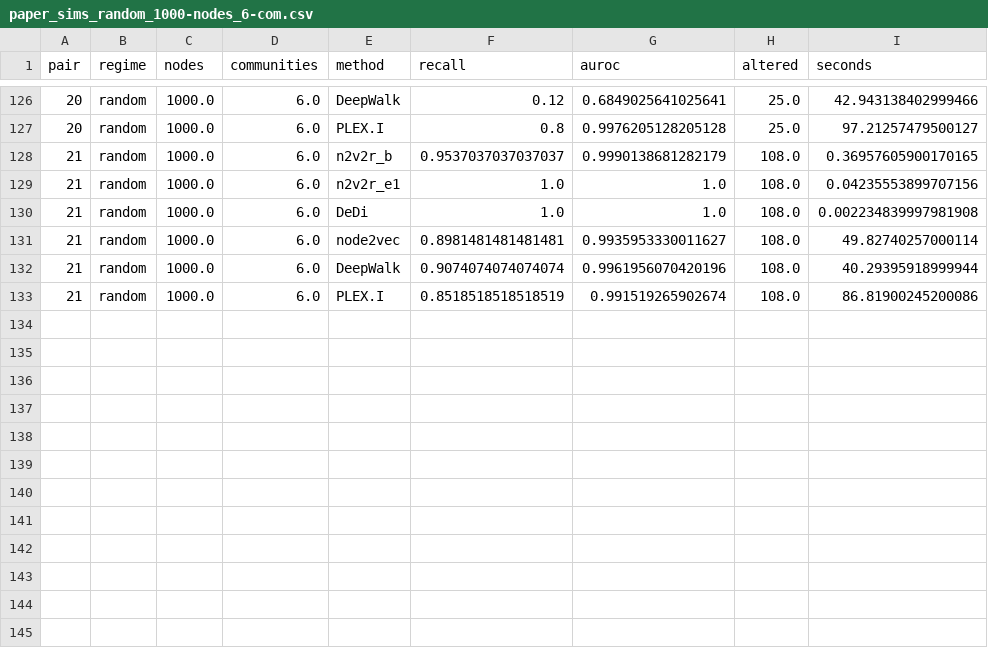
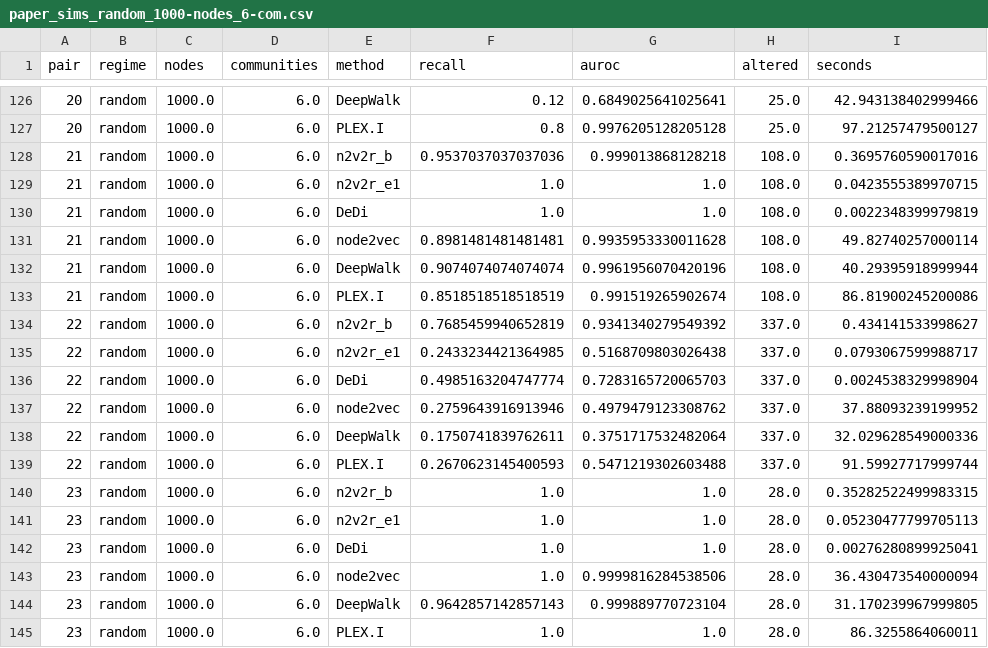
Before and after one commit to pmandros/node2vec2rank, a CSV file: benchmarks/results/paper_sims_random_1000-nodes_6-com.csv, drawn as a sheet; only a part is shown, gaps mark what is left out.

```diff
--- a/benchmarks/results/paper_sims_random_1000-nodes_6-com.csv
+++ b/benchmarks/results/paper_sims_random_1000-nodes_6-com.csv
@@ -127,7 +127,19 @@ pair,regime,nodes,communities,method,recall,auroc,altered,seconds
 20,random,1000.0,6.0,PLEX.I,0.8,0.9976205128205128,25.0,97.21257479500127
-21,random,1000.0,6.0,n2v2r_b,0.9537037037037037,0.9990138681282179,108.0,0.36957605900170165
-21,random,1000.0,6.0,n2v2r_e1,1.0,1.0,108.0,0.04235553899707156
-21,random,1000.0,6.0,DeDi,1.0,1.0,108.0,0.002234839997981908
-21,random,1000.0,6.0,node2vec,0.8981481481481481,0.9935953330011627,108.0,49.82740257000114
+21,random,1000.0,6.0,n2v2r_b,0.9537037037037036,0.999013868128218,108.0,0.3695760590017016
+21,random,1000.0,6.0,n2v2r_e1,1.0,1.0,108.0,0.0423555389970715
+21,random,1000.0,6.0,DeDi,1.0,1.0,108.0,0.0022348399979819
+21,random,1000.0,6.0,node2vec,0.8981481481481481,0.9935953330011628,108.0,49.82740257000114
 21,random,1000.0,6.0,DeepWalk,0.9074074074074074,0.9961956070420196,108.0,40.29395918999944
 21,random,1000.0,6.0,PLEX.I,0.8518518518518519,0.991519265902674,108.0,86.81900245200086
+22,random,1000.0,6.0,n2v2r_b,0.7685459940652819,0.9341340279549392,337.0,0.434141533998627
+22,random,1000.0,6.0,n2v2r_e1,0.2433234421364985,0.5168709803026438,337.0,0.0793067599988717
+22,random,1000.0,6.0,DeDi,0.4985163204747774,0.7283165720065703,337.0,0.0024538329998904
+22,random,1000.0,6.0,node2vec,0.2759643916913946,0.4979479123308762,337.0,37.88093239199952
+22,random,1000.0,6.0,DeepWalk,0.1750741839762611,0.3751717532482064,337.0,32.029628549000336
+22,random,1000.0,6.0,PLEX.I,0.2670623145400593,0.5471219302603488,337.0,91.59927717999744
+23,random,1000.0,6.0,n2v2r_b,1.0,1.0,28.0,0.35282522499983315
+23,random,1000.0,6.0,n2v2r_e1,1.0,1.0,28.0,0.05230477799705113
+23,random,1000.0,6.0,DeDi,1.0,1.0,28.0,0.00276280899925041
+23,random,1000.0,6.0,node2vec,1.0,0.9999816284538506,28.0,36.430473540000094
+23,random,1000.0,6.0,DeepWalk,0.9642857142857143,0.999889770723104,28.0,31.170239967999805
+23,random,1000.0,6.0,PLEX.I,1.0,1.0,28.0,86.3255864060011
```
Also changed, not shown: benchmarks/results/paper_sims_naive_1000-nodes_6-com.csv, 41 other files.
